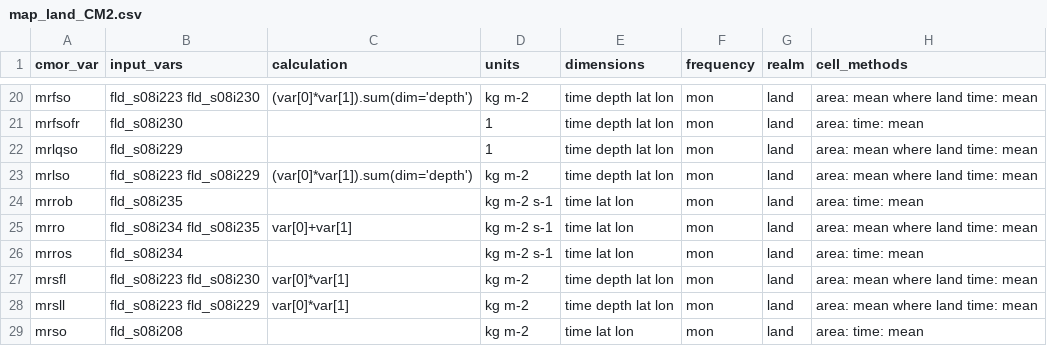
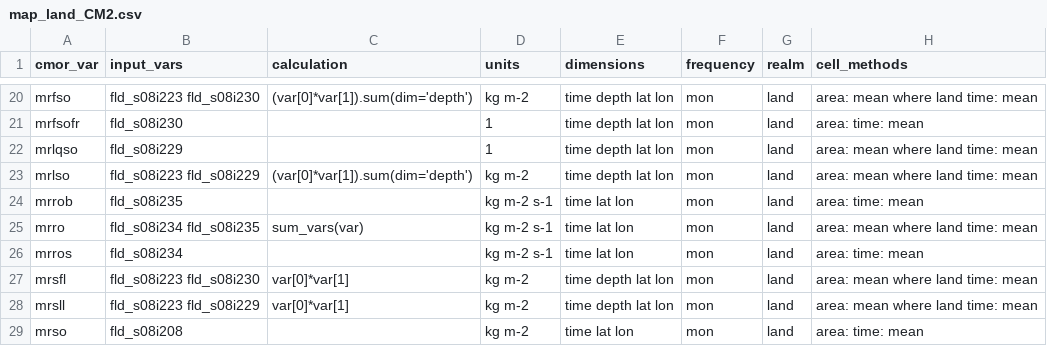
Before and after one commit to ACCESS-NRI/ACCESS-MOPPy, a CSV file: mappings/map_land_CM2.csv, drawn as a sheet; only a part is shown, gaps mark what is left out; the diff names each change by its address in the sheet, - before the commit and + after, or states it on an @@ line.

```diff
--- a/mappings/map_land_CM2.csv
+++ b/mappings/map_land_CM2.csv
-C25 (calculation): var[0]+var[1]
+C25 (calculation): sum_vars(var)
```
Also changed, not shown: mappings/map_land_ESM.csv, mappings/working/map_aerosol.csv, 18 other files.
